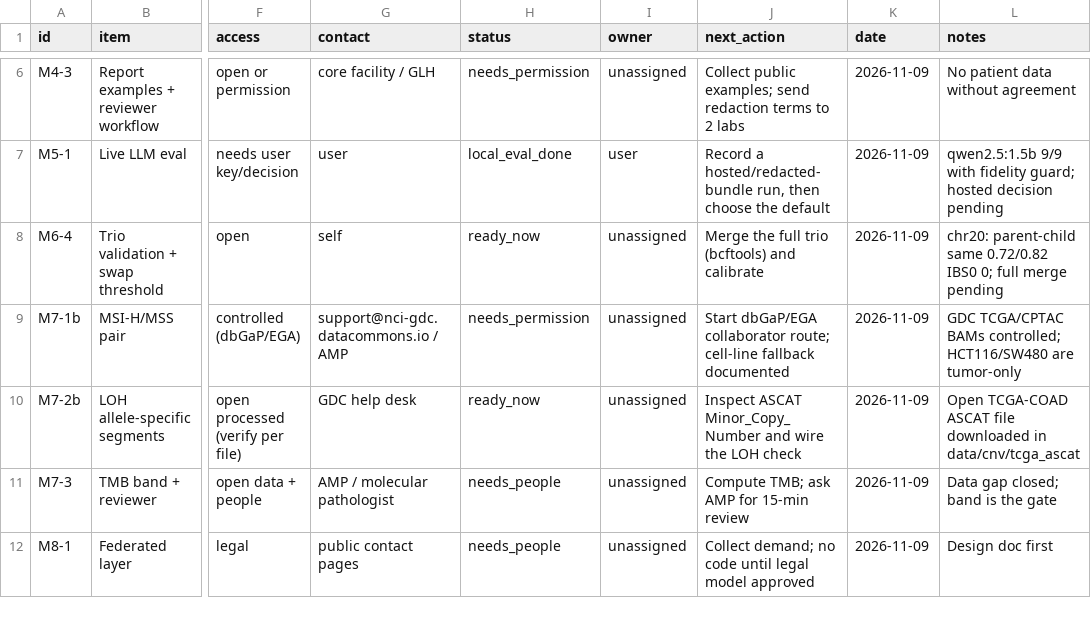
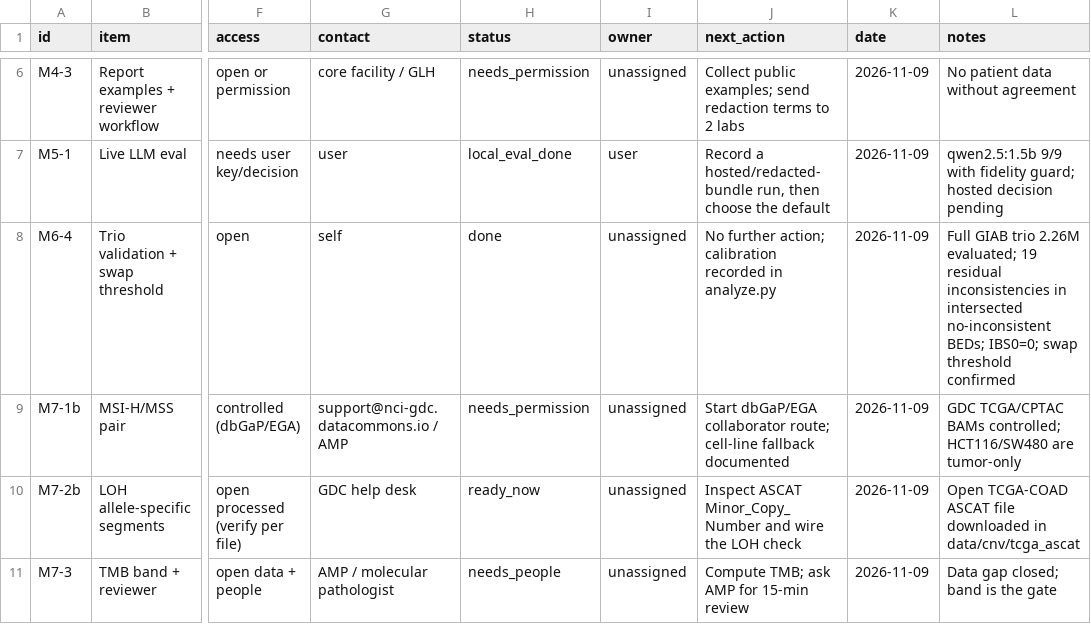
Before and after one commit to haqaliz/contig, a CSV file: docs/validation/acquisition_tracker.csv, drawn as a sheet; only a part is shown, gaps mark what is left out; the shorter side is filled out with more unchanged rows; the diff names each change by its address in the sheet, - before the commit and + after, or states it on an @@ line.

Commit message:
docs(validation): close the M6 trio calibration
Run the full GIAB Ashkenazim trio through contig family: 5.03M rows,
2.26M evaluated, 19 residual Mendelian inconsistencies inside the
intersected no-inconsistent BEDs (0.00084%), IBS0=0 across ~3.2M
parent-child sites. Record the calibration in analyze.py and close M6-4.
Add the ready-to-send outreach batch 1.

```diff
--- a/docs/validation/acquisition_tracker.csv
+++ b/docs/validation/acquisition_tracker.csv
-H8 (status): ready_now
+H8 (status): done
-J8 (next_action): Merge the full trio (bcftools) and calibrate
+J8 (next_action): No further action; calibration recorded in analyze.py
-L8 (notes): chr20: parent-child same 0.72/0.82 IBS0 0; full merge pending
+L8 (notes): Full GIAB trio 2.26M evaluated; 19 residual inconsistencies in intersected no-inconsistent BEDs; IBS0=0; swap threshold confirmed
```
Also changed, not shown: 6 other files.
